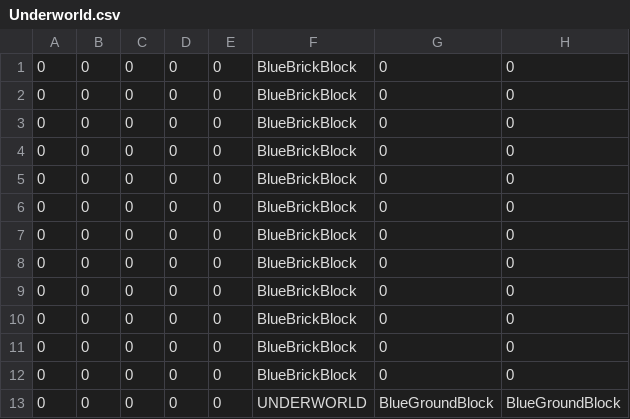
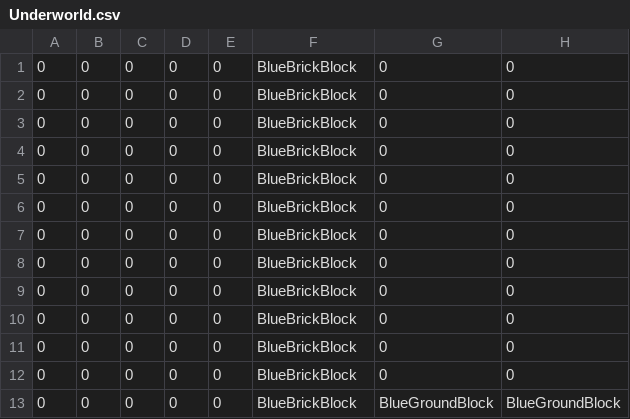
Before and after one commit to wsnwsn321/TheMilkyWay, a CSV file: SuperMarioGame/SuperMarioGame/LevelLoading/LevelFiles/Underworld.csv, drawn as a sheet; only a part is shown; the diff names each change by its address in the sheet, - before the commit and + after, or states it on an @@ line.

```diff
--- a/SuperMarioGame/SuperMarioGame/LevelLoading/LevelFiles/Underworld.csv
+++ b/SuperMarioGame/SuperMarioGame/LevelLoading/LevelFiles/Underworld.csv
-F13: UNDERWORLD
+F13: BlueBrickBlock
```
Also changed, not shown: SuperMarioGame/SuperMarioGame/LevelLoading/LevelFiles/Level1-1Full.csv, SuperMarioGame/SuperMarioGame/LevelLoading/LevelFiles/Sprint4Level.csv, 7 other files.
